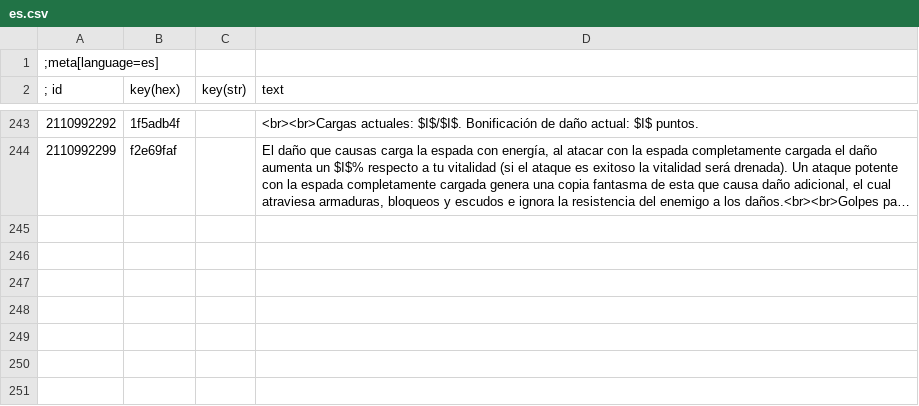
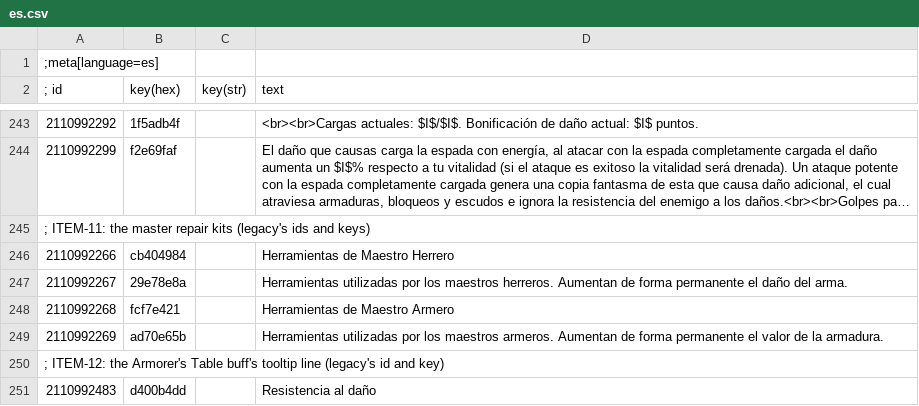
Before and after one commit to TriangleAuthority/TriangleGhostMode, a CSV file: modGhostMode/localization/modGhostMode/es.csv, drawn as a sheet; only a part is shown, gaps mark what is left out; long unchanged cells end in …; the diff names each change by its address in the sheet, - before the commit and + after, or states it on an @@ line.

```diff
--- a/modGhostMode/localization/modGhostMode/es.csv
+++ b/modGhostMode/localization/modGhostMode/es.csv
+row 245: ; ITEM-11: the master repair kits (legacy's ids and keys)
+row 246: 2110992266 | cb404984 |  | Herramientas de Maestro Herrero
+row 247: 2110992267 | 29e78e8a |  | Herramientas utilizadas por los maestros herreros. Aumentan de forma permanente el daño del arma.
+row 248: 2110992268 | fcf7e421 |  | Herramientas de Maestro Armero
+row 249: 2110992269 | ad70e65b |  | Herramientas utilizadas por los maestros armeros. Aumentan de forma permanente el valor de la armadura.
+row 250: ; ITEM-12: the Armorer's Table buff's tooltip line (legacy's id and key)
+row 251: 2110992483 | d400b4dd |  | Resistencia al daño
```
Also changed, not shown: modGhostMode/localization/modGhostMode/cz.csv, modGhostMode/localization/modGhostMode/en.csv, 43 other files.
